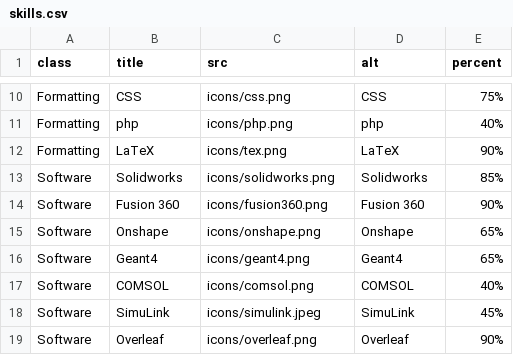
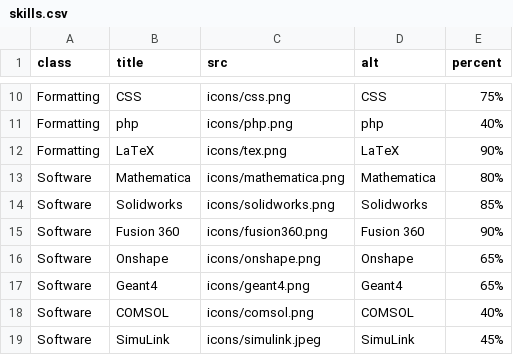
Before and after one commit to PanosEconomou/CV, a CSV file: DB/skills.csv, drawn as a sheet; only a part is shown, gaps mark what is left out; the shorter side is filled out with more unchanged rows; the diff names each change by its address in the sheet, - before the commit and + after, or states it on an @@ line.

Commit message:
Mathematica Added

```diff
--- a/DB/skills.csv
+++ b/DB/skills.csv
+row 13: Software | Mathematica | icons/mathematica.png | Mathematica | 80%
```
Also changed, not shown: 1 other file.
